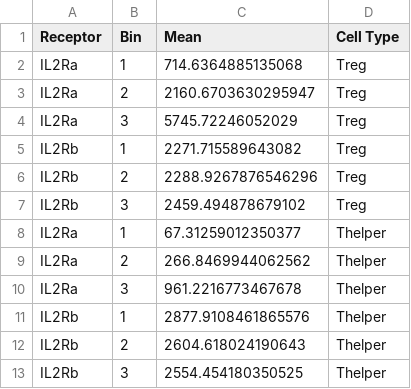
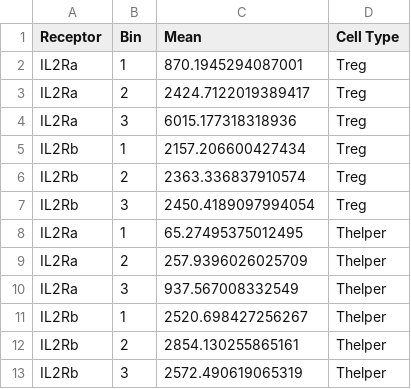
Before and after one commit to meyer-lab/gc-valent, a CSV file: ckine/data/BinnedReceptorData.csv, drawn as a sheet.

```diff
--- a/ckine/data/BinnedReceptorData.csv
+++ b/ckine/data/BinnedReceptorData.csv
@@ -1,13 +1,13 @@
 Receptor,Bin,Mean,Cell Type
-IL2Ra,1,714.6364885135068,Treg
-IL2Ra,2,2160.6703630295947,Treg
-IL2Ra,3,5745.72246052029,Treg
-IL2Rb,1,2271.715589643082,Treg
-IL2Rb,2,2288.9267876546296,Treg
-IL2Rb,3,2459.494878679102,Treg
-IL2Ra,1,67.31259012350377,Thelper
-IL2Ra,2,266.8469944062562,Thelper
-IL2Ra,3,961.2216773467678,Thelper
-IL2Rb,1,2877.9108461865576,Thelper
-IL2Rb,2,2604.618024190643,Thelper
-IL2Rb,3,2554.454180350525,Thelper
+IL2Ra,1,870.1945294087001,Treg
+IL2Ra,2,2424.7122019389417,Treg
+IL2Ra,3,6015.177318318936,Treg
+IL2Rb,1,2157.206600427434,Treg
+IL2Rb,2,2363.336837910574,Treg
+IL2Rb,3,2450.4189097994054,Treg
+IL2Ra,1,65.27495375012495,Thelper
+IL2Ra,2,257.9396026025709,Thelper
+IL2Ra,3,937.567008332549,Thelper
+IL2Rb,1,2520.698427256267,Thelper
+IL2Rb,2,2854.130255865161,Thelper
+IL2Rb,3,2572.490619065319,Thelper
```
Also changed, not shown: 2 other files.
